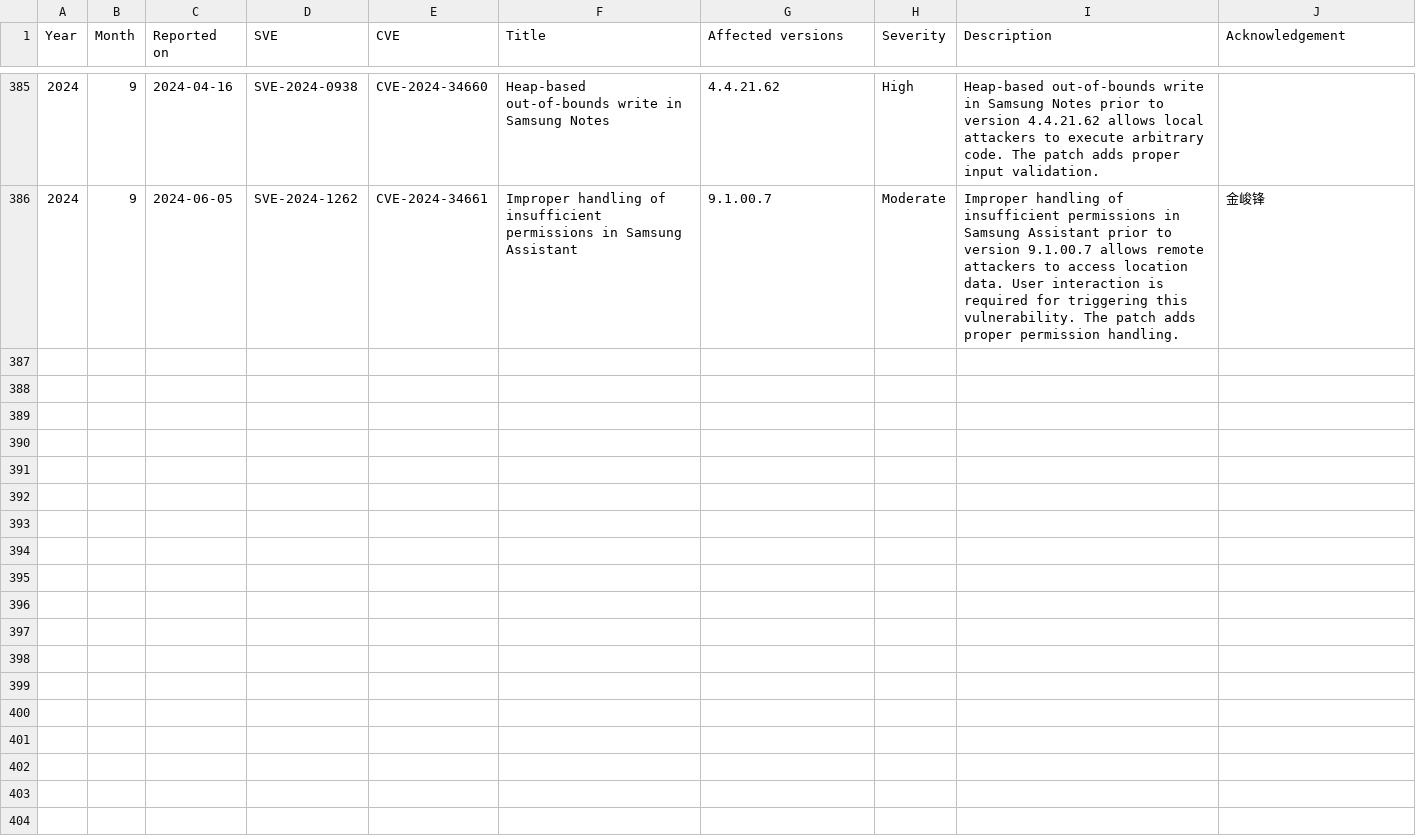
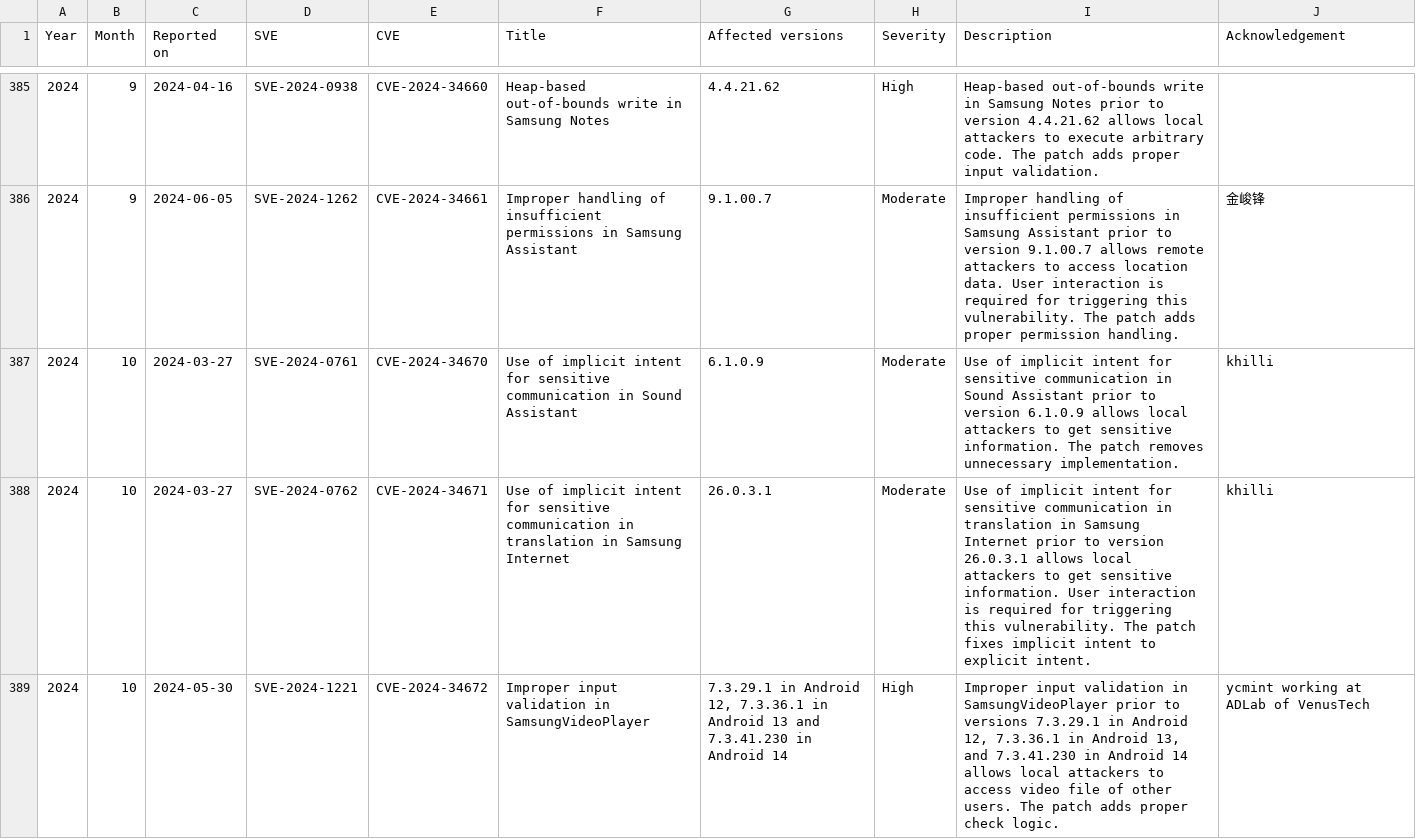
Before and after one commit to NetKingJ/awesome-android-security, a CSV file: Samsung_SVE_DataBase/Samsung_Security_Other_Updates.csv, drawn as a sheet; only a part is shown, gaps mark what is left out.

```diff
--- a/Samsung_SVE_DataBase/Samsung_Security_Other_Updates.csv
+++ b/Samsung_SVE_DataBase/Samsung_Security_Other_Updates.csv
@@ -386 +386,4 @@ Year,Month,Reported on,SVE,CVE,Title,Affected versions,Severity,Description,Ackn
 2024,9,2024-06-05,SVE-2024-1262,CVE-2024-34661,Improper handling of insufficient permissions in Samsung Assistant,9.1.00.7,Moderate,Improper handling of insufficient permissions in Samsung Assistant prior to version 9.1.00.7 allows remote attackers to access location data. User interaction is required for triggering this vulnerability. The patch adds proper permission handling.,金峻锋
+2024,10,2024-03-27,SVE-2024-0761,CVE-2024-34670,Use of implicit intent for sensitive communication in Sound Assistant,6.1.0.9,Moderate,Use of implicit intent for sensitive communication in Sound Assistant prior to version 6.1.0.9 allows local attackers to get sensitive information.  The patch removes unnecessary implementation.,khilli
+2024,10,2024-03-27,SVE-2024-0762,CVE-2024-34671,Use of implicit intent for sensitive communication in translation in Samsung Internet,26.0.3.1,Moderate,Use of implicit intent for sensitive communication in translation in Samsung Internet prior to version 26.0.3.1 allows local attackers to get sensitive information. User interaction is required for triggering this vulnerability.  The patch fixes implicit intent to explicit intent.,khilli
+2024,10,2024-05-30,SVE-2024-1221,CVE-2024-34672,Improper input validation in SamsungVideoPlayer,"7.3.29.1 in Android 12, 7.3.36.1 in Android 13 and 7.3.41.230 in Android 14",High,"Improper input validation in SamsungVideoPlayer prior to versions 7.3.29.1 in Android 12, 7.3.36.1 in Android 13, and 7.3.41.230 in Android 14 allows local attackers to access video file of other users.  The patch adds proper check logic.",ycmint working at ADLab of VenusTech
```
Also changed, not shown: Samsung_SVE_DataBase/Samsung_Security_Firmware_Updates.csv.
